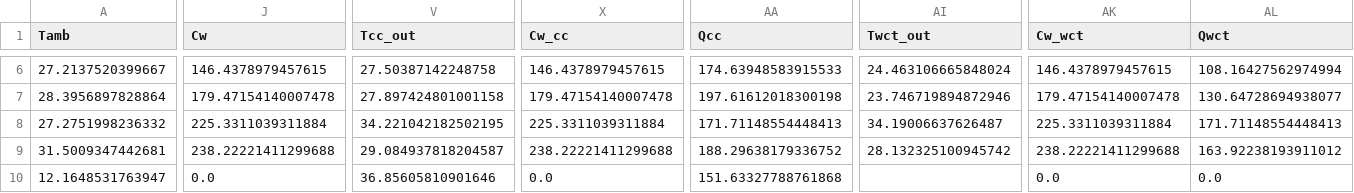
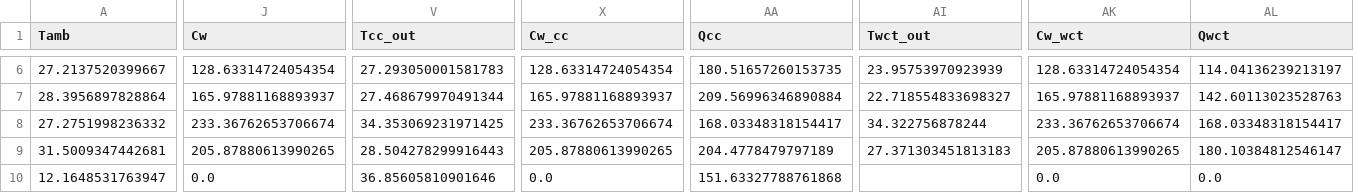
Before and after one commit to juan11iguel/SOLhycool, a CSV file: modeling/data/cc_out_mod_data.csv, drawn as a sheet; only a part is shown, gaps mark what is left out; the diff covers the shown part only; the diff names each change by its address in the sheet, - before the commit and + after, or states it on an @@ line.

```diff
--- a/modeling/data/cc_out_mod_data.csv
+++ b/modeling/data/cc_out_mod_data.csv
-J6 (Cw): 146.4378979457615
+J6 (Cw): 128.63314724054354
-V6 (Tcc_out): 27.50387142248758
+V6 (Tcc_out): 27.293050001581783
-X6 (Cw_cc): 146.4378979457615
+X6 (Cw_cc): 128.63314724054354
-AA6 (Qcc): 174.63948583915533
+AA6 (Qcc): 180.51657260153735
-AI6 (Twct_out): 24.463106665848024
+AI6 (Twct_out): 23.95753970923939
-AK6 (Cw_wct): 146.4378979457615
+AK6 (Cw_wct): 128.63314724054354
-AL6 (Qwct): 108.16427562974994
+AL6 (Qwct): 114.04136239213197
-J7 (Cw): 179.47154140007478
+J7 (Cw): 165.97881168893937
-V7 (Tcc_out): 27.897424801001158
+V7 (Tcc_out): 27.468679970491344
-X7 (Cw_cc): 179.47154140007478
+X7 (Cw_cc): 165.97881168893937
-AA7 (Qcc): 197.61612018300198
+AA7 (Qcc): 209.56996346890884
-AI7 (Twct_out): 23.746719894872946
+AI7 (Twct_out): 22.718554833698327
-AK7 (Cw_wct): 179.47154140007478
+AK7 (Cw_wct): 165.97881168893937
-AL7 (Qwct): 130.64728694938077
+AL7 (Qwct): 142.60113023528763
-J8 (Cw): 225.3311039311884
+J8 (Cw): 233.36762653706674
-V8 (Tcc_out): 34.221042182502195
+V8 (Tcc_out): 34.353069231971425
-X8 (Cw_cc): 225.3311039311884
+X8 (Cw_cc): 233.36762653706674
-AA8 (Qcc): 171.71148554448413
+AA8 (Qcc): 168.03348318154417
-AI8 (Twct_out): 34.19006637626487
+AI8 (Twct_out): 34.322756878244
-AK8 (Cw_wct): 225.3311039311884
+AK8 (Cw_wct): 233.36762653706674
-AL8 (Qwct): 171.71148554448413
+AL8 (Qwct): 168.03348318154417
-J9 (Cw): 238.22221411299688
+J9 (Cw): 205.87880613990265
-V9 (Tcc_out): 29.084937818204587
+V9 (Tcc_out): 28.504278299916443
-X9 (Cw_cc): 238.22221411299688
+X9 (Cw_cc): 205.87880613990265
-AA9 (Qcc): 188.29638179336752
+AA9 (Qcc): 204.4778479797189
-AI9 (Twct_out): 28.132325100945742
+AI9 (Twct_out): 27.371303451813183
-AK9 (Cw_wct): 238.22221411299688
+AK9 (Cw_wct): 205.87880613990265
-AL9 (Qwct): 163.92238193911012
+AL9 (Qwct): 180.10384812546147
```
Also changed, not shown: 133 edited cells elsewhere in this file, 26 other files.
